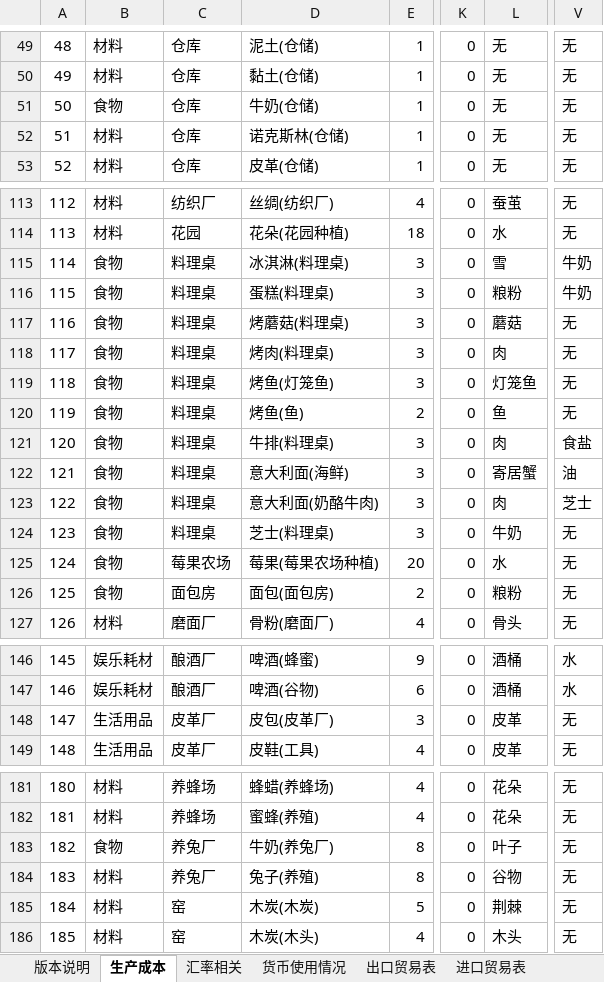
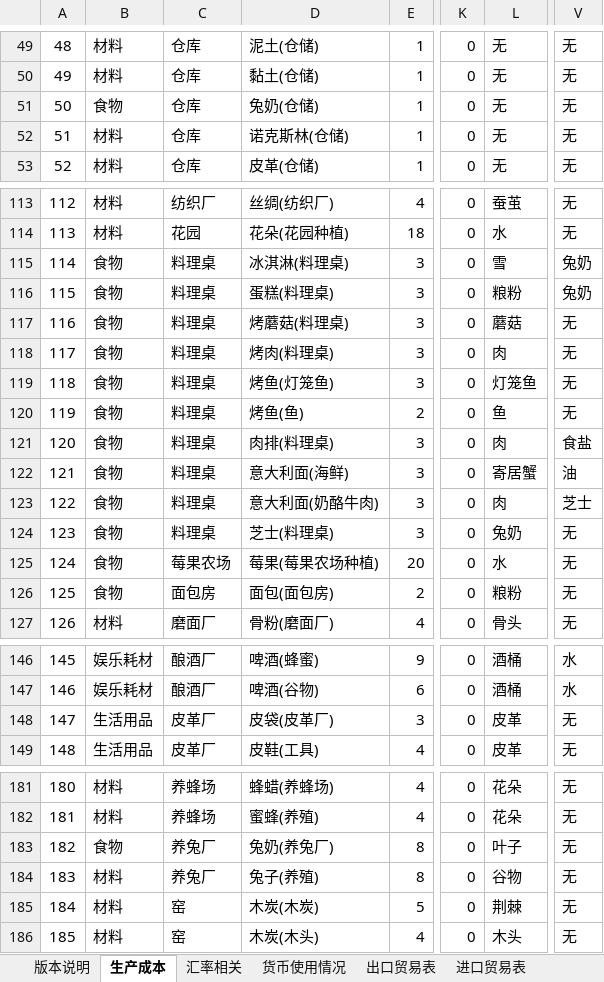
Before and after one commit to Karmel5950/NoteBook, an Excel workbook: 游戏相关/游戏笔记/鼠托邦/鼠托邦成本计算工具.xlsx, sheet 生产成本, drawn as a sheet; only a part is shown, gaps mark what is left out; values as stored, in another font and other column widths than the file's, no borders; conditional formats not drawn; the diff names each change by its address in the sheet, - before the commit and + after, or states it on an @@ line.

```diff
--- a/游戏相关/游戏笔记/鼠托邦/鼠托邦成本计算工具.xlsx (sheet 生产成本)
+++ b/游戏相关/游戏笔记/鼠托邦/鼠托邦成本计算工具.xlsx (sheet 生产成本)
-D51: 牛奶(仓储)
+D51: 兔奶(仓储)
-V115:V116: 牛奶
+V115:V116: 兔奶
-D121: 牛排(料理桌)
+D121: 肉排(料理桌)
-L124: 牛奶
+L124: 兔奶
-D148: 皮包(皮革厂)
+D148: 皮袋(皮革厂)
-D183: 牛奶(养兔厂)
+D183: 兔奶(养兔厂)
```
Also changed, not shown: sheet 出口贸易表, sheet 进口贸易表, sheet 货币使用情况, sheet 生产类别, sheet 生产选项, sheet 食物性价比, 1 more sheet, hidden cells.
